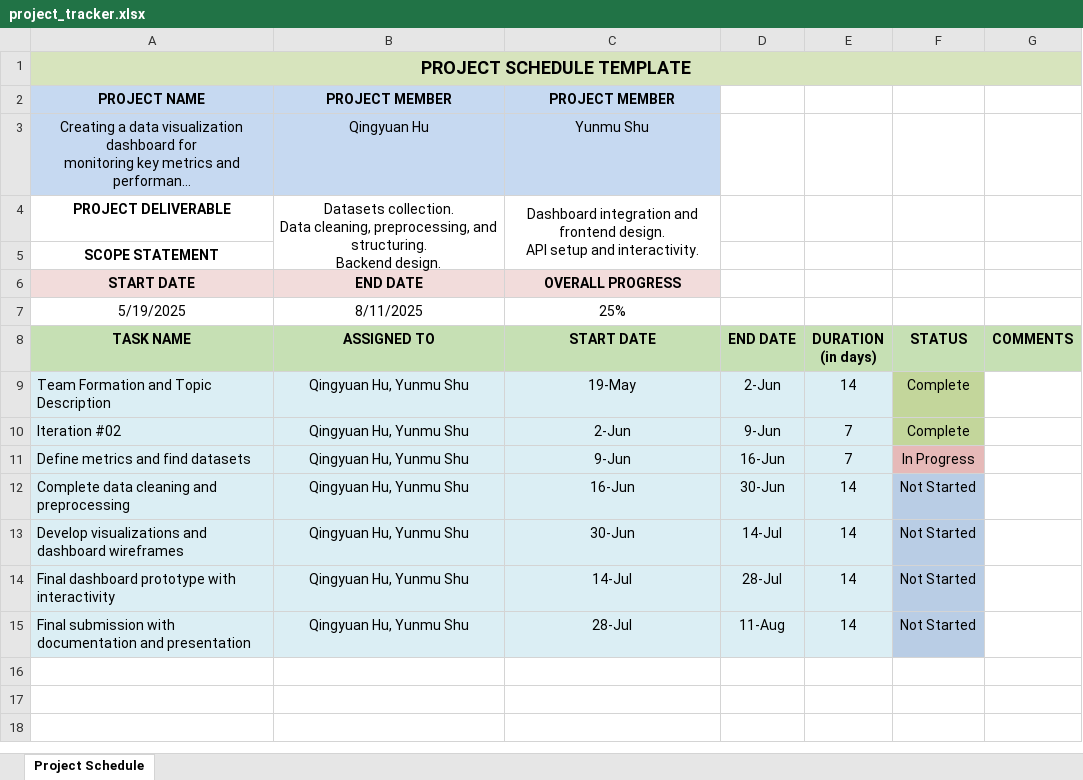
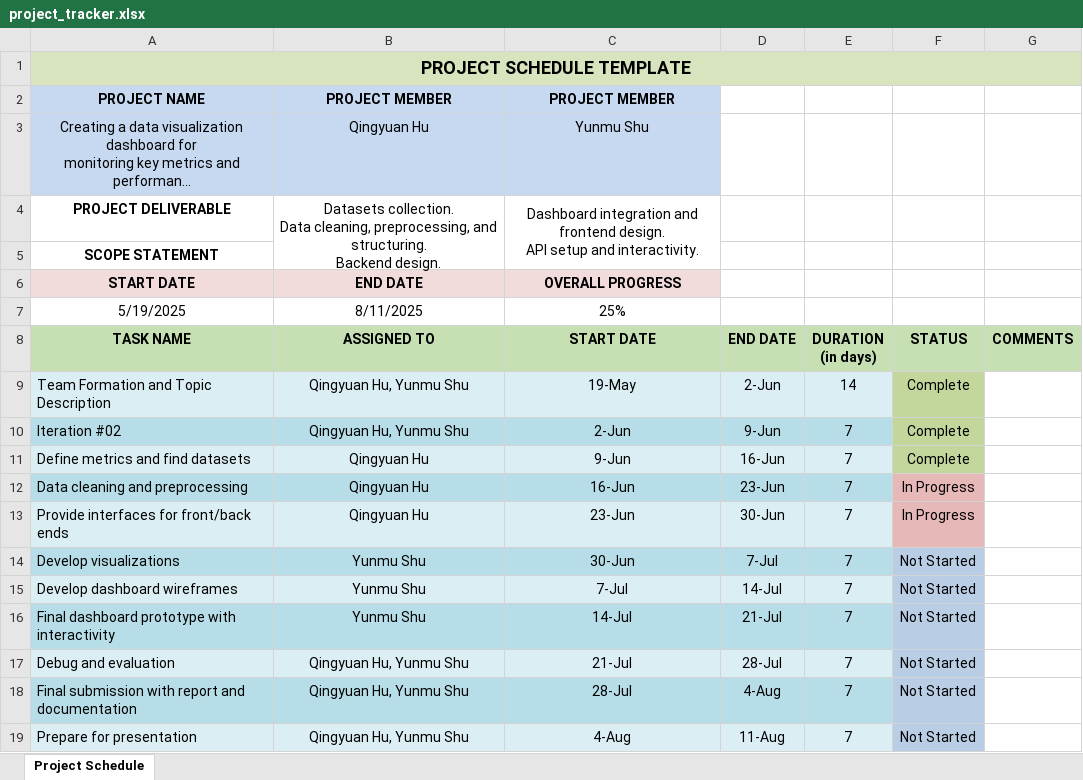
Before and after one commit to huqingyuan314/DS5110-25Summer-Project, an Excel workbook: project_tracker.xlsx, sheet Project Schedule, drawn as a sheet; long unchanged cells end in …; values as stored, in another font and other column widths than the file's, no borders; removed rows and columns are numbered as before the commit, all else as after; the diff names each change by its address in the sheet, - before the commit and + after, or states it on an @@ line.

Commit message:
update project_tracker.xlsx with weekly timeline

```diff
--- a/project_tracker.xlsx (sheet Project Schedule)
+++ b/project_tracker.xlsx (sheet Project Schedule)
-A10:E10 fill: #DBEEF4
+A10:E10 fill: #B7DEE8
-B11 (ASSIGNED TO): Qingyuan Hu, Yunmu Shu
+B11 (ASSIGNED TO): Qingyuan Hu
-F11 (STATUS): In Progress
+F11 (STATUS): Complete
-F11 fill: #E6B9B8
+F11 fill: #C3D69B
-row 12: Complete data cleaning and preprocessing | Qingyuan Hu, Yunmu Shu | 16-Jun | 30-Jun | 14 | Not Started
-row 13: Develop visualizations and dashboard wireframes | Qingyuan Hu, Yunmu Shu | 30-Jun | 14-Jul | 14 | Not Started
+row 12: Data cleaning and preprocessing | Qingyuan Hu | 16-Jun | 23-Jun | 7 | In Progress
+row 13: Provide interfaces for front/back ends | Qingyuan Hu | 23-Jun | 30-Jun | 7 | In Progress
+row 14: Develop visualizations | Yunmu Shu | 30-Jun | 7-Jul | 7 | Not Started
+row 15: Develop dashboard wireframes | Yunmu Shu | 7-Jul | 14-Jul | 7 | Not Started
-A16:E16 fill: #DBEEF4
+A16:E16 fill: #B7DEE8
-B16 (ASSIGNED TO): Qingyuan Hu, Yunmu Shu
+B16 (ASSIGNED TO): Yunmu Shu
-D16 (END DATE): 28-Jul
+D16 (END DATE): 21-Jul
-E16 (DURATION (in days)): 14
+E16 (DURATION (in days)): 7
+row 17: Debug and evaluation | Qingyuan Hu, Yunmu Shu | 21-Jul | 28-Jul | 7 | Not Started
-A18 (TASK NAME): …submission with documentation and presentation
+A18 (TASK NAME): …submission with report and documentation
-A18:E18 fill: #DBEEF4
+A18:E18 fill: #B7DEE8
-D18 (END DATE): 11-Aug
+D18 (END DATE): 4-Aug
-E18 (DURATION (in days)): 14
+E18 (DURATION (in days)): 7
+row 19: Prepare for presentation | Qingyuan Hu, Yunmu Shu | 4-Aug | 11-Aug | 7 | Not Started
```
